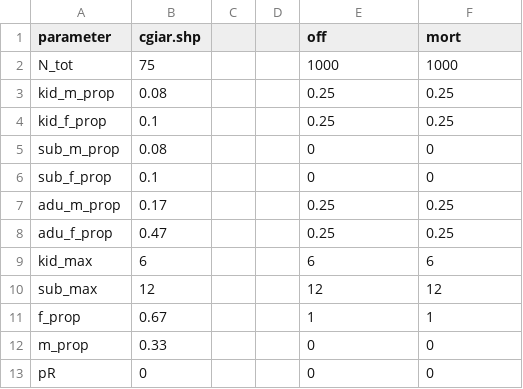
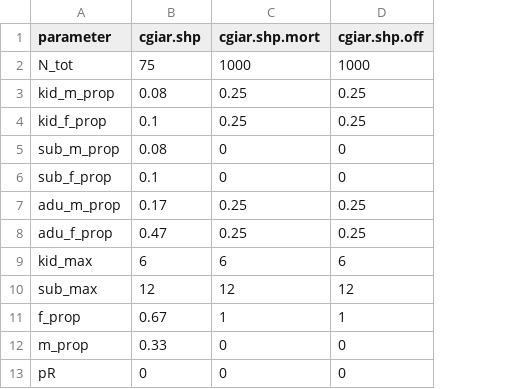
Before and after one commit to BethSavagar/demographic_model_1, a CSV file: data/Applied_parameters/state_vars-cgiar_validation.csv, drawn as a sheet; removed rows and columns are numbered as before the commit, all else as after; the diff names each change by its address in the sheet, - before the commit and + after, or states it on an @@ line.

```diff
--- a/data/Applied_parameters/state_vars-cgiar_validation.csv
+++ b/data/Applied_parameters/state_vars-cgiar_validation.csv
-column C, empty
-column D, empty
-C1: off
+C1: cgiar.shp.mort
-D1: mort
+D1: cgiar.shp.off
```
Also changed, not shown: data/Applied_parameters/demographics-cgiar_validation.csv, data/Applied_parameters/demographics-lesnoff_validation.csv, 17 other files.
